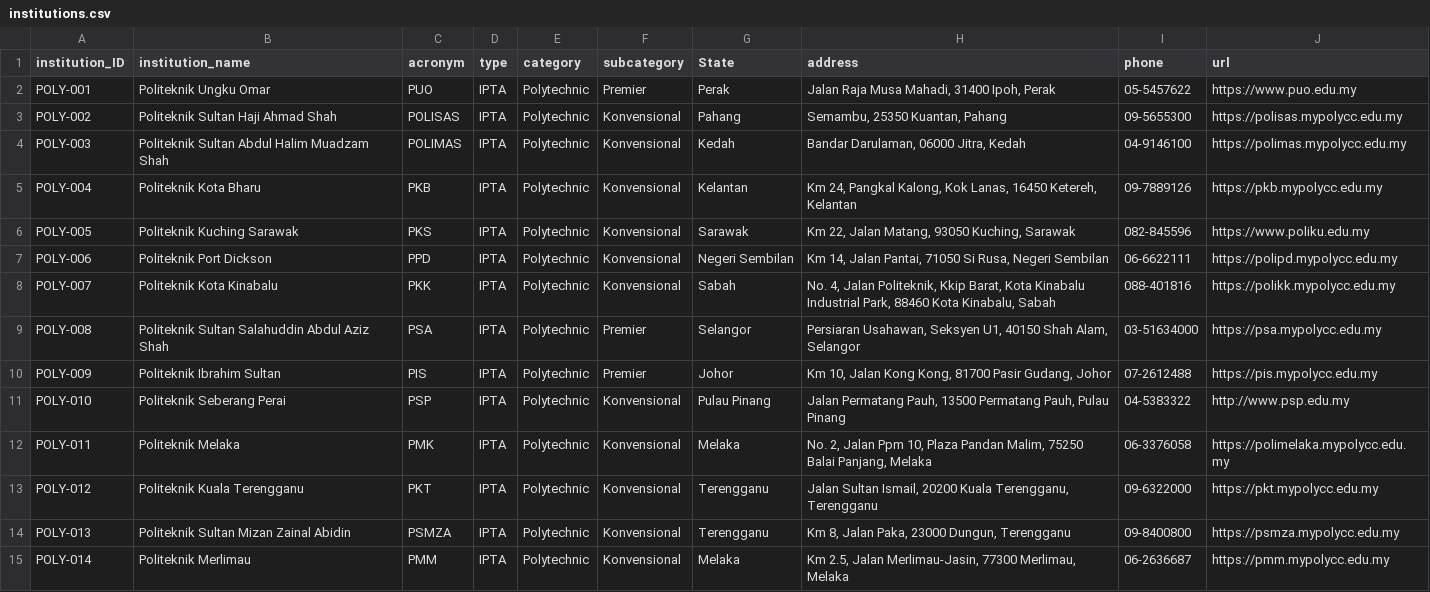
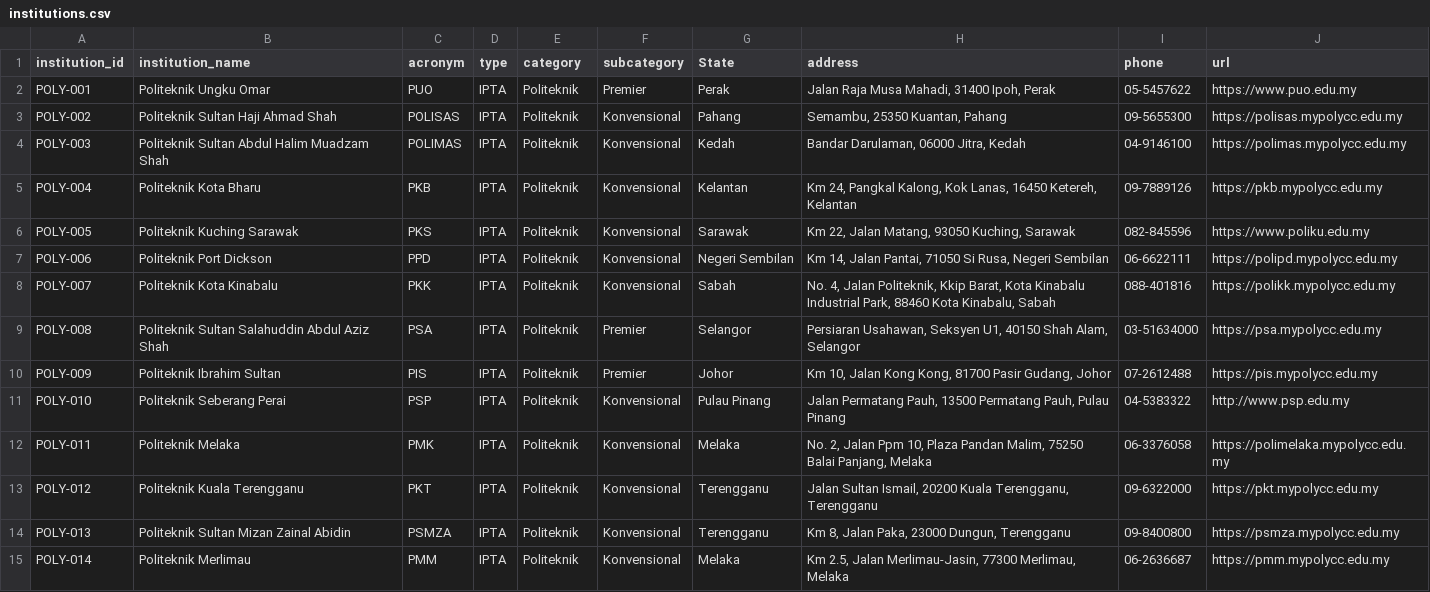
Before and after one commit to tamiliam/poly_check, a CSV file: institutions.csv, drawn as a sheet; only a part is shown; the diff covers the shown part only.

```diff
--- a/institutions.csv
+++ b/institutions.csv
@@ -1,15 +1,15 @@
-institution_ID,institution_name,acronym,type,category,subcategory,State,address,phone,url
-POLY-001,Politeknik Ungku Omar,PUO,IPTA,Polytechnic,Premier,Perak,"Jalan Raja Musa Mahadi, 31400 Ipoh, Perak",05-5457622,https://www.puo.edu.my
-POLY-002,Politeknik Sultan Haji Ahmad Shah,POLISAS,IPTA,Polytechnic,Konvensional,Pahang,"Semambu, 25350 Kuantan, Pahang",09-5655300,https://polisas.mypolycc.edu.my
-POLY-003,Politeknik Sultan Abdul Halim Muadzam Shah,POLIMAS,IPTA,Polytechnic,Konvensional,Kedah,"Bandar Darulaman, 06000 Jitra, Kedah",04-9146100,https://polimas.mypolycc.edu.my
-POLY-004,Politeknik Kota Bharu,PKB,IPTA,Polytechnic,Konvensional,Kelantan,"Km 24, Pangkal Kalong, Kok Lanas, 16450 Ketereh, Kelantan",09-7889126,https://pkb.mypolycc.edu.my
-POLY-005,Politeknik Kuching Sarawak,PKS,IPTA,Polytechnic,Konvensional,Sarawak,"Km 22, Jalan Matang, 93050 Kuching, Sarawak",082-845596,https://www.poliku.edu.my
-POLY-006,Politeknik Port Dickson,PPD,IPTA,Polytechnic,Konvensional,Negeri Sembilan,"Km 14, Jalan Pantai, 71050 Si Rusa, Negeri Sembilan",06-6622111,https://polipd.mypolycc.edu.my
-POLY-007,Politeknik Kota Kinabalu,PKK,IPTA,Polytechnic,Konvensional,Sabah,"No. 4, Jalan Politeknik, Kkip Barat, Kota Kinabalu Industrial Park, 88460 Kota Kinabalu, Sabah",088-401816,https://polikk.mypolycc.edu.my
-POLY-008,Politeknik Sultan Salahuddin Abdul Aziz Shah,PSA,IPTA,Polytechnic,Premier,Selangor,"Persiaran Usahawan, Seksyen U1, 40150 Shah Alam, Selangor",03-51634000,https://psa.mypolycc.edu.my
-POLY-009,Politeknik Ibrahim Sultan,PIS,IPTA,Polytechnic,Premier,Johor,"Km 10, Jalan Kong Kong, 81700 Pasir Gudang, Johor",07-2612488 ,https://pis.mypolycc.edu.my
-POLY-010,Politeknik Seberang Perai,PSP,IPTA,Polytechnic,Konvensional,Pulau Pinang,"Jalan Permatang Pauh, 13500 Permatang Pauh, Pulau Pinang",04-5383322,http://www.psp.edu.my
-POLY-011,Politeknik Melaka,PMK,IPTA,Polytechnic,Konvensional,Melaka,"No. 2, Jalan Ppm 10, Plaza Pandan Malim, 75250 Balai Panjang, Melaka",06-3376058,https://polimelaka.mypolycc.edu.my
-POLY-012,Politeknik Kuala Terengganu,PKT,IPTA,Polytechnic,Konvensional,Terengganu,"Jalan Sultan Ismail, 20200 Kuala Terengganu, Terengganu",09-6322000,https://pkt.mypolycc.edu.my
-POLY-013,Politeknik Sultan Mizan Zainal Abidin,PSMZA,IPTA,Polytechnic,Konvensional,Terengganu,"Km 8, Jalan Paka, 23000 Dungun, Terengganu",09-8400800,https://psmza.mypolycc.edu.my
-POLY-014,Politeknik Merlimau,PMM,IPTA,Polytechnic,Konvensional,Melaka,"Km 2.5, Jalan Merlimau-Jasin, 77300 Merlimau, Melaka",06-2636687,https://pmm.mypolycc.edu.my
+institution_id,institution_name,acronym,type,category,subcategory,State,address,phone,url
+POLY-001,Politeknik Ungku Omar,PUO,IPTA,Politeknik,Premier,Perak,"Jalan Raja Musa Mahadi, 31400 Ipoh, Perak",05-5457622,https://www.puo.edu.my
+POLY-002,Politeknik Sultan Haji Ahmad Shah,POLISAS,IPTA,Politeknik,Konvensional,Pahang,"Semambu, 25350 Kuantan, Pahang",09-5655300,https://polisas.mypolycc.edu.my
+POLY-003,Politeknik Sultan Abdul Halim Muadzam Shah,POLIMAS,IPTA,Politeknik,Konvensional,Kedah,"Bandar Darulaman, 06000 Jitra, Kedah",04-9146100,https://polimas.mypolycc.edu.my
+POLY-004,Politeknik Kota Bharu,PKB,IPTA,Politeknik,Konvensional,Kelantan,"Km 24, Pangkal Kalong, Kok Lanas, 16450 Ketereh, Kelantan",09-7889126,https://pkb.mypolycc.edu.my
+POLY-005,Politeknik Kuching Sarawak,PKS,IPTA,Politeknik,Konvensional,Sarawak,"Km 22, Jalan Matang, 93050 Kuching, Sarawak",082-845596,https://www.poliku.edu.my
+POLY-006,Politeknik Port Dickson,PPD,IPTA,Politeknik,Konvensional,Negeri Sembilan,"Km 14, Jalan Pantai, 71050 Si Rusa, Negeri Sembilan",06-6622111,https://polipd.mypolycc.edu.my
+POLY-007,Politeknik Kota Kinabalu,PKK,IPTA,Politeknik,Konvensional,Sabah,"No. 4, Jalan Politeknik, Kkip Barat, Kota Kinabalu Industrial Park, 88460 Kota Kinabalu, Sabah",088-401816,https://polikk.mypolycc.edu.my
+POLY-008,Politeknik Sultan Salahuddin Abdul Aziz Shah,PSA,IPTA,Politeknik,Premier,Selangor,"Persiaran Usahawan, Seksyen U1, 40150 Shah Alam, Selangor",03-51634000,https://psa.mypolycc.edu.my
+POLY-009,Politeknik Ibrahim Sultan,PIS,IPTA,Politeknik,Premier,Johor,"Km 10, Jalan Kong Kong, 81700 Pasir Gudang, Johor",07-2612488 ,https://pis.mypolycc.edu.my
+POLY-010,Politeknik Seberang Perai,PSP,IPTA,Politeknik,Konvensional,Pulau Pinang,"Jalan Permatang Pauh, 13500 Permatang Pauh, Pulau Pinang",04-5383322,http://www.psp.edu.my
+POLY-011,Politeknik Melaka,PMK,IPTA,Politeknik,Konvensional,Melaka,"No. 2, Jalan Ppm 10, Plaza Pandan Malim, 75250 Balai Panjang, Melaka",06-3376058,https://polimelaka.mypolycc.edu.my
+POLY-012,Politeknik Kuala Terengganu,PKT,IPTA,Politeknik,Konvensional,Terengganu,"Jalan Sultan Ismail, 20200 Kuala Terengganu, Terengganu",09-6322000,https://pkt.mypolycc.edu.my
+POLY-013,Politeknik Sultan Mizan Zainal Abidin,PSMZA,IPTA,Politeknik,Konvensional,Terengganu,"Km 8, Jalan Paka, 23000 Dungun, Terengganu",09-8400800,https://psmza.mypolycc.edu.my
+POLY-014,Politeknik Merlimau,PMM,IPTA,Politeknik,Konvensional,Melaka,"Km 2.5, Jalan Merlimau-Jasin, 77300 Merlimau, Melaka",06-2636687,https://pmm.mypolycc.edu.my
```
Also changed, not shown: 22 edited cells elsewhere in this file, requirements.csv.
